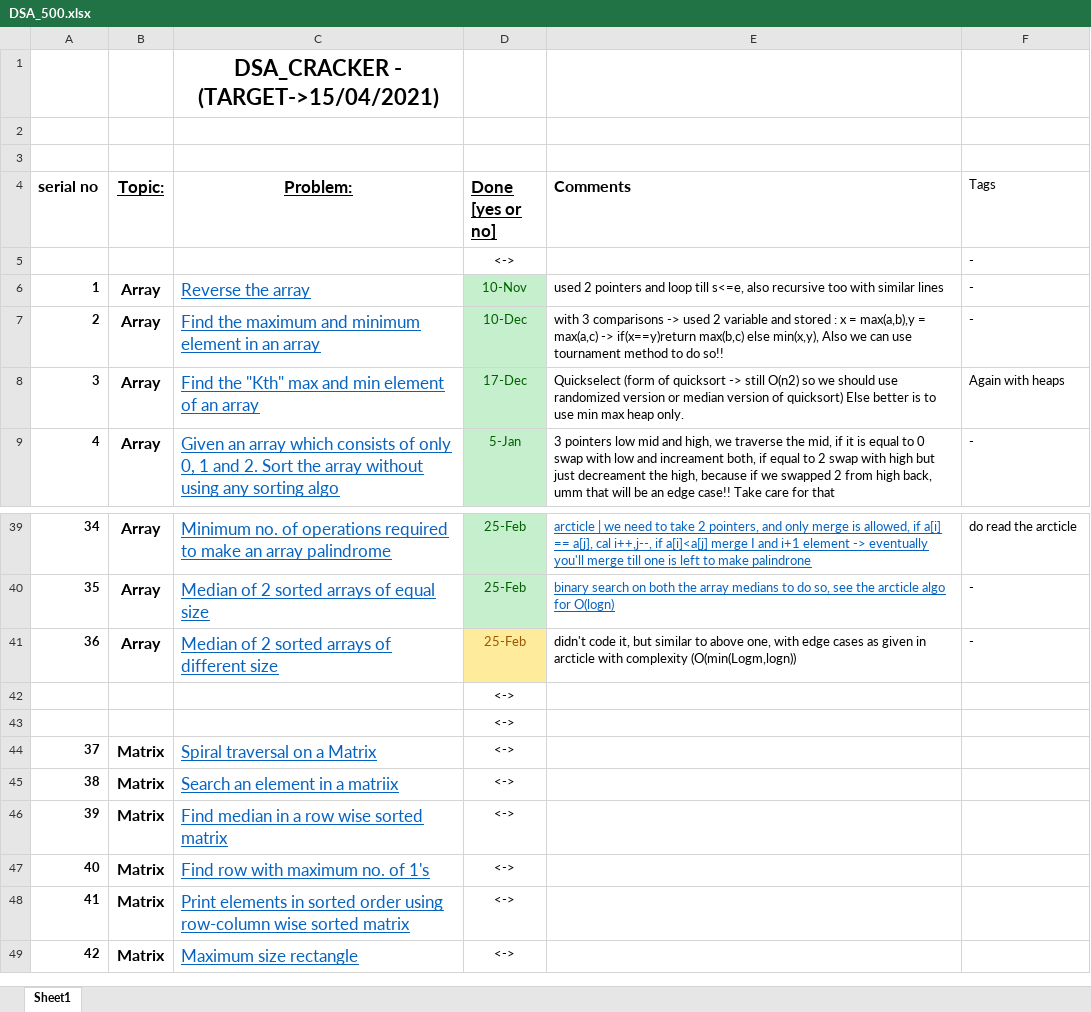
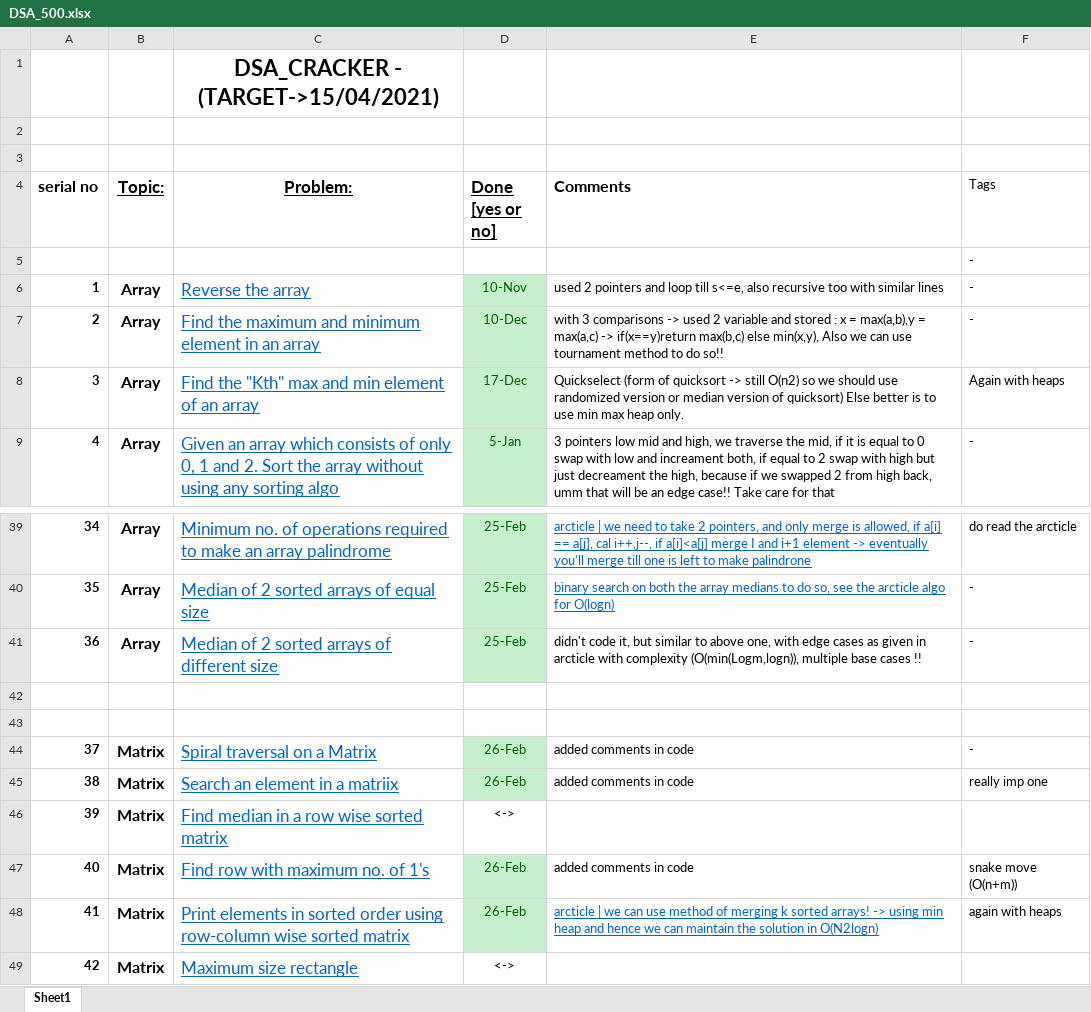
Before and after one commit to Tewatia5355/Lets_brew, an Excel workbook: DSA_500.xlsx, sheet Sheet1, drawn as a sheet; only a part is shown, gaps mark what is left out; values as stored, in another font and other column widths than the file's, no borders; the diff names each change by its address in the sheet, - before the commit and + after, or states it on an @@ line.

```diff
--- a/DSA_500.xlsx (sheet Sheet1)
+++ b/DSA_500.xlsx (sheet Sheet1)
-D5 (Done [yes or no]): <->
+D5 (Done [yes or no]): (empty)
@@ D41 fill: #FFEB9C → #C6EFCE, text colour: #9C5700 → #006100 @@
-E41 (Comments): …with complexity (O(min(Logm,logn))
+E41 (Comments): …with complexity (O(min(Logm,logn)), multiple base cases !!
-D42:D43 (Done [yes or no]): <->
+D42:D43 (Done [yes or no]): (empty)
-D44:D45 (Done [yes or no]): <->
+D44:D45 (Done [yes or no]): 26-Feb
@@ D44:D45 fill: none → #C6EFCE, text colour: black → #006100 @@
-E44:E45 (Comments): (empty)
+E44:E45 (Comments): added comments in code
-F44 (Tags): (empty)
+F44 (Tags): -
-F45 (Tags): (empty)
+F45 (Tags): really imp one
-D47:D48 (Done [yes or no]): <->
+D47:D48 (Done [yes or no]): 26-Feb
@@ D47:D48 fill: none → #C6EFCE, text colour: black → #006100 @@
-E47 (Comments): (empty)
+E47 (Comments): added comments in code
-F47 (Tags): (empty)
+F47 (Tags): snake move (O(n+m))
-E48 (Comments): (empty)
+E48 (Comments): arcticle | we can use method of merging k sorted arrays! -> using min heap and hence we can maintain the solution in O(N2logn)
-F48 (Tags): (empty)
+F48 (Tags): again with heaps
```
Also changed, not shown: 3 other files.
